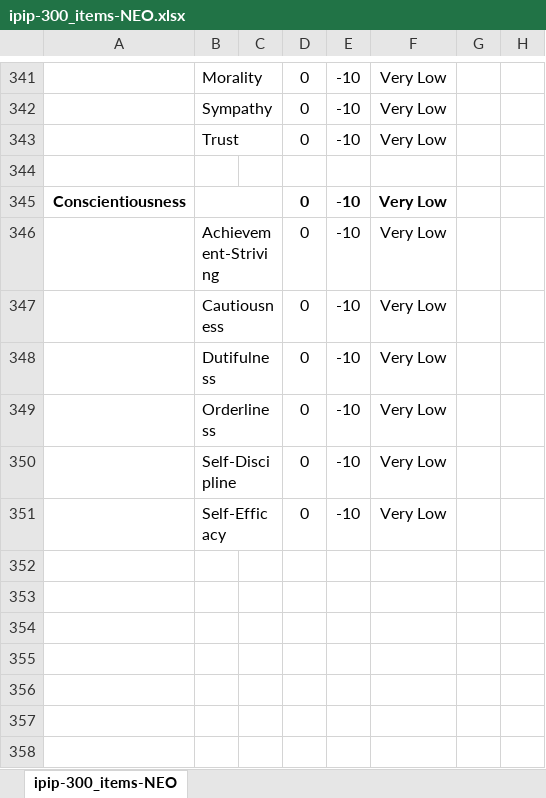
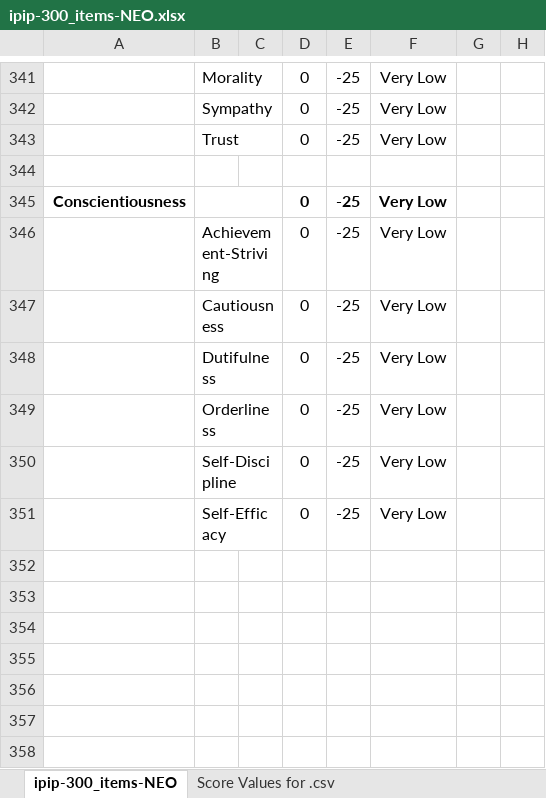
Before and after one commit to tomwhartung/five_factor_model, an Excel workbook: questionnaires/3-ipip-300_item-NEO/ipip-300_items-NEO.xlsx, sheet ipip-300_items-NEO, drawn as a sheet; only a part is shown, gaps mark what is left out; values as stored, in another font and other column widths than the file's, no borders; the diff covers the shown part only; the diff names each change by its address in the sheet, - before the commit and + after, or states it on an @@ line.

Commit message:
Saving the corresponding LibreOffice file as an Excel file in 3-ipip-300_item-NEO/ipip-300_items-NEO.xlsx .

```diff
--- a/questionnaires/3-ipip-300_item-NEO/ipip-300_items-NEO.xlsx (sheet ipip-300_items-NEO)
+++ b/questionnaires/3-ipip-300_item-NEO/ipip-300_items-NEO.xlsx (sheet ipip-300_items-NEO)
+sheet tab: Score Values for .csv
-E341:E343: -10
+E341:E343: -25
-E345:E351: -10
+E345:E351: -25
```
Also changed, not shown: 25 edited cells elsewhere in this sheet, formulas that keep their value.
